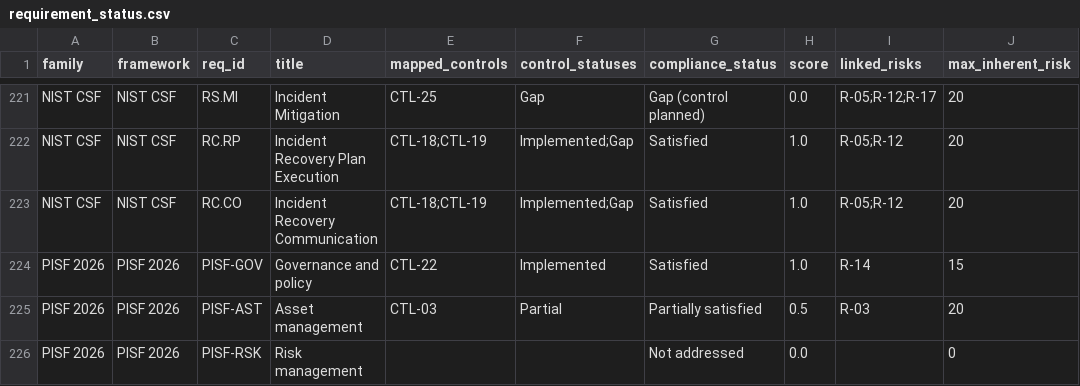
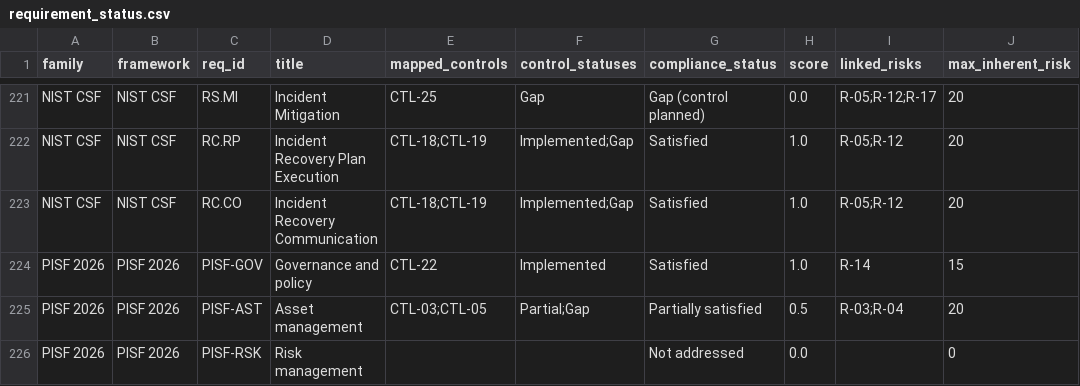
Before and after one commit to saritasangrez20/PakistanSmartRailway, a CSV file: outputs/gap/reference/requirement_status.csv, drawn as a sheet; only a part is shown, gaps mark what is left out; the diff covers the shown part only.

```diff
--- a/outputs/gap/reference/requirement_status.csv
+++ b/outputs/gap/reference/requirement_status.csv
@@ -224,3 +224,3 @@ NIST CSF,NIST CSF,RC.CO,Incident Recovery Communication,CTL-18;CTL-19,Implemente
 PISF 2026,PISF 2026,PISF-GOV,Governance and policy,CTL-22,Implemented,Satisfied,1.0,R-14,15
-PISF 2026,PISF 2026,PISF-AST,Asset management,CTL-03,Partial,Partially satisfied,0.5,R-03,20
+PISF 2026,PISF 2026,PISF-AST,Asset management,CTL-03;CTL-05,Partial;Gap,Partially satisfied,0.5,R-03;R-04,20
 PISF 2026,PISF 2026,PISF-RSK,Risk management,,,Not addressed,0.0,,0
```
Also changed, not shown: 18 edited cells elsewhere in this file, data/ground_truth/reference_mapping.csv, outputs/evaluation/errors.csv, 13 other files.
